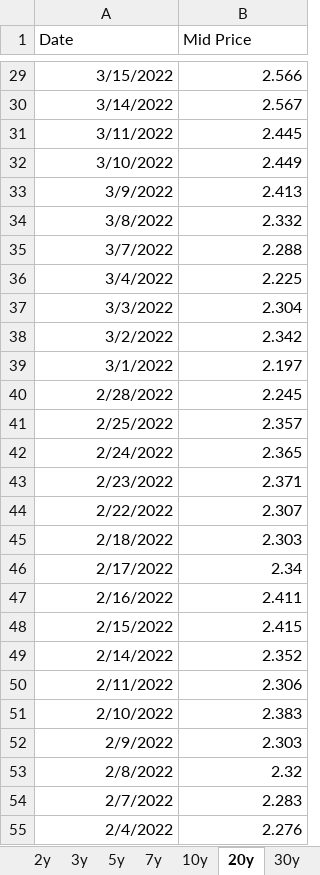
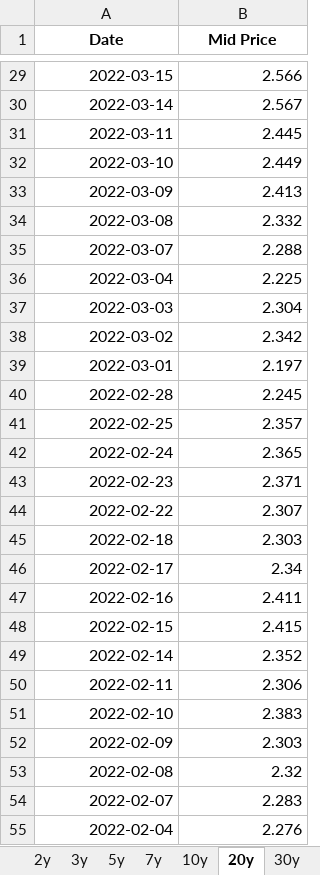
Before and after one commit to veryveryspooky/treasury_richness_fleckenstein_longstaff, an Excel workbook: treasury_mkt_yield.xlsx, sheet 20y, drawn as a sheet; only a part is shown, gaps mark what is left out; values as stored, in another font and other column widths than the file's, no borders; the diff covers the shown part only; the diff names each change by its address in the sheet, - before the commit and + after, or states it on an @@ line.

```diff
--- a/treasury_mkt_yield.xlsx (sheet 20y)
+++ b/treasury_mkt_yield.xlsx (sheet 20y)
@@ A1:B1 bold: off → on, alignment: left → center @@
-A29 (Date): 3/15/2022
+A29 (Date): 2022-03-15
-A30 (Date): 3/14/2022
+A30 (Date): 2022-03-14
-A31 (Date): 3/11/2022
+A31 (Date): 2022-03-11
-A32 (Date): 3/10/2022
+A32 (Date): 2022-03-10
-A33 (Date): 3/9/2022
+A33 (Date): 2022-03-09
-A34 (Date): 3/8/2022
+A34 (Date): 2022-03-08
-A35 (Date): 3/7/2022
+A35 (Date): 2022-03-07
-A36 (Date): 3/4/2022
+A36 (Date): 2022-03-04
-A37 (Date): 3/3/2022
+A37 (Date): 2022-03-03
-A38 (Date): 3/2/2022
+A38 (Date): 2022-03-02
-A39 (Date): 3/1/2022
+A39 (Date): 2022-03-01
-A40 (Date): 2/28/2022
+A40 (Date): 2022-02-28
-A41 (Date): 2/25/2022
+A41 (Date): 2022-02-25
-A42 (Date): 2/24/2022
+A42 (Date): 2022-02-24
-A43 (Date): 2/23/2022
+A43 (Date): 2022-02-23
-A44 (Date): 2/22/2022
+A44 (Date): 2022-02-22
-A45 (Date): 2/18/2022
+A45 (Date): 2022-02-18
-A46 (Date): 2/17/2022
+A46 (Date): 2022-02-17
-A47 (Date): 2/16/2022
+A47 (Date): 2022-02-16
-A48 (Date): 2/15/2022
+A48 (Date): 2022-02-15
-A49 (Date): 2/14/2022
+A49 (Date): 2022-02-14
-A50 (Date): 2/11/2022
+A50 (Date): 2022-02-11
-A51 (Date): 2/10/2022
+A51 (Date): 2022-02-10
-A52 (Date): 2/9/2022
+A52 (Date): 2022-02-09
-A53 (Date): 2/8/2022
+A53 (Date): 2022-02-08
-A54 (Date): 2/7/2022
+A54 (Date): 2022-02-07
-A55 (Date): 2/4/2022
+A55 (Date): 2022-02-04
```
Also changed, not shown: 454 edited cells elsewhere in this sheet, sheet 26w, sheet 13w, sheet 30y, sheet 10y, sheet 5y, sheet 2y, 4 more sheets, fed_funds_rate.xlsx, gold spot price.xlsx, 14 other files.
